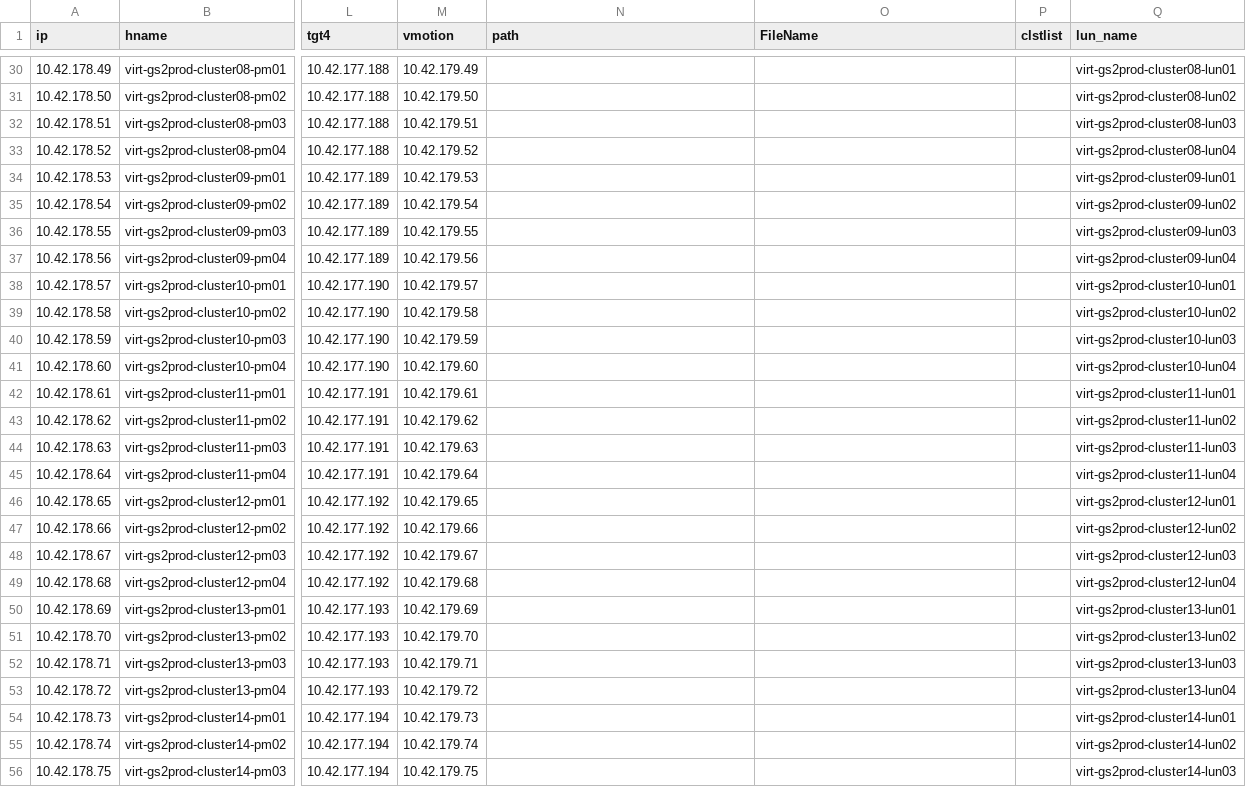
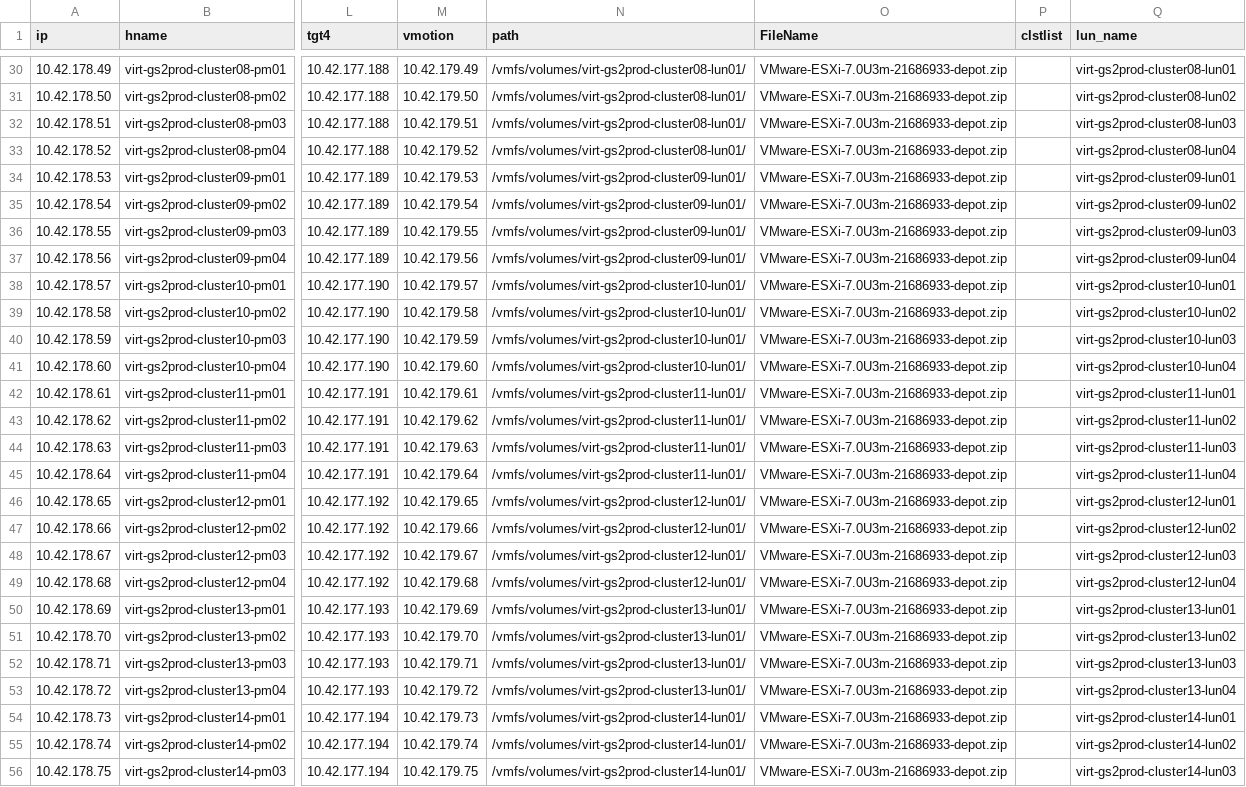
Before and after one commit to doitykim/doitykim, a CSV file: 0.target/tgt_gs.csv, drawn as a sheet; only a part is shown, gaps mark what is left out; the diff covers the shown part only; the diff names each change by its address in the sheet, - before the commit and + after, or states it on an @@ line.

```diff
--- a/0.target/tgt_gs.csv
+++ b/0.target/tgt_gs.csv
-N30:N33 (path): (empty)
+N30:N33 (path): /vmfs/volumes/virt-gs2prod-cluster08-lun01/
-O30:O56 (FileName): (empty)
+O30:O56 (FileName): VMware-ESXi-7.0U3m-21686933-depot.zip
-N34:N37 (path): (empty)
+N34:N37 (path): /vmfs/volumes/virt-gs2prod-cluster09-lun01/
-N38:N41 (path): (empty)
+N38:N41 (path): /vmfs/volumes/virt-gs2prod-cluster10-lun01/
-N42:N45 (path): (empty)
+N42:N45 (path): /vmfs/volumes/virt-gs2prod-cluster11-lun01/
-N46:N49 (path): (empty)
+N46:N49 (path): /vmfs/volumes/virt-gs2prod-cluster12-lun01/
-N50:N53 (path): (empty)
+N50:N53 (path): /vmfs/volumes/virt-gs2prod-cluster13-lun01/
-N54:N56 (path): (empty)
+N54:N56 (path): /vmfs/volumes/virt-gs2prod-cluster14-lun01/
```
Also changed, not shown: 85 edited cells elsewhere in this file.
